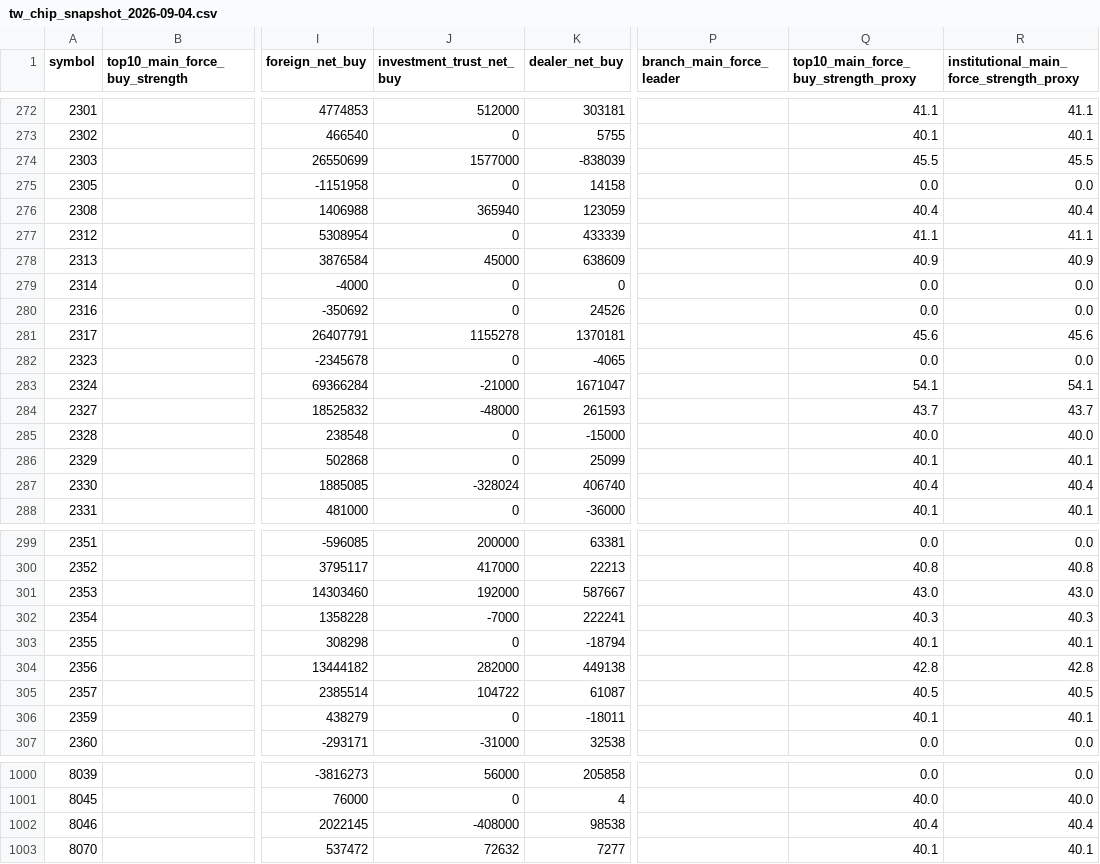
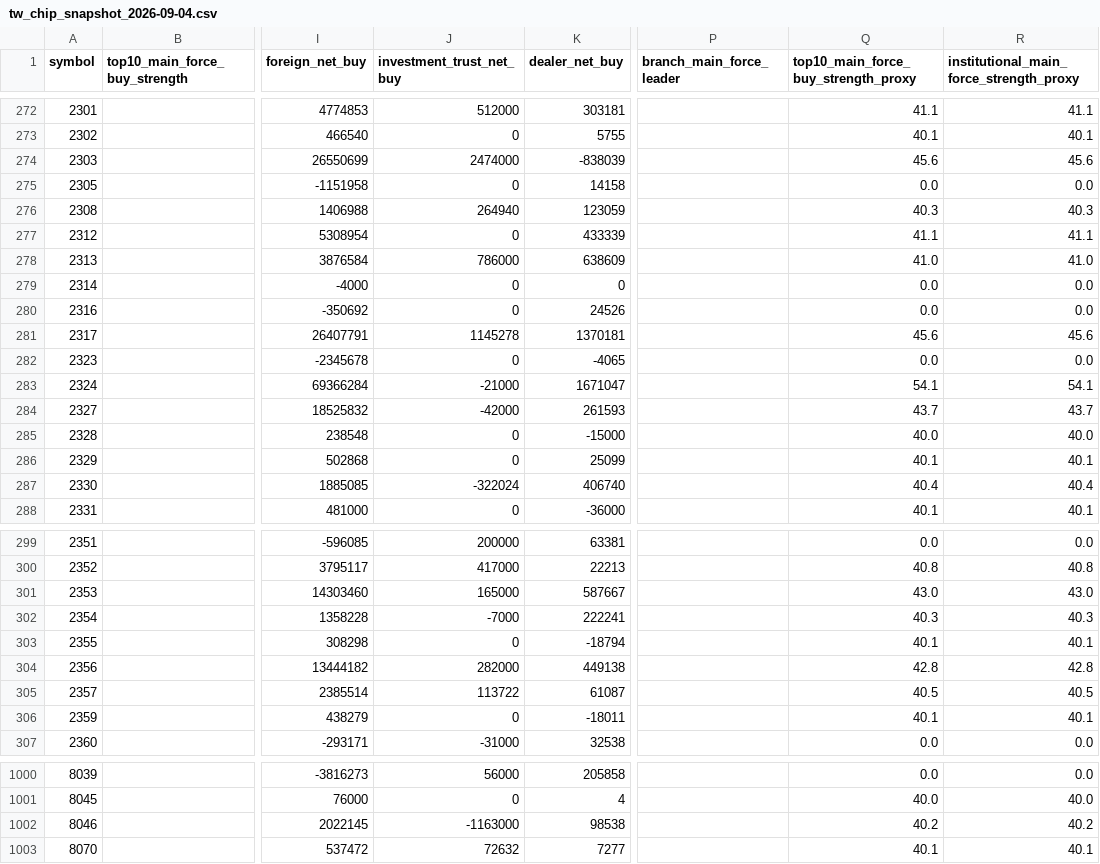
Before and after one commit to Rosana1517/Daily-Stock-Analysis, a CSV file: reports/chip_snapshots/tw_chip_snapshot_2026-09-04.csv, drawn as a sheet; only a part is shown, gaps mark what is left out; the diff covers the shown part only; the diff names each change by its address in the sheet, - before the commit and + after, or states it on an @@ line.

```diff
--- a/reports/chip_snapshots/tw_chip_snapshot_2026-09-04.csv
+++ b/reports/chip_snapshots/tw_chip_snapshot_2026-09-04.csv
-J274 (investment_trust_net_buy): 1577000
+J274 (investment_trust_net_buy): 2474000
-Q274: 45.5
+Q274: 45.6
-R274: 45.5
+R274: 45.6
-J276 (investment_trust_net_buy): 365940
+J276 (investment_trust_net_buy): 264940
-Q276: 40.4
+Q276: 40.3
-R276: 40.4
+R276: 40.3
-J278 (investment_trust_net_buy): 45000
+J278 (investment_trust_net_buy): 786000
-Q278: 40.9
+Q278: 41.0
-R278: 40.9
+R278: 41.0
-J281 (investment_trust_net_buy): 1155278
+J281 (investment_trust_net_buy): 1145278
-J284 (investment_trust_net_buy): -48000
+J284 (investment_trust_net_buy): -42000
-J287 (investment_trust_net_buy): -328024
+J287 (investment_trust_net_buy): -322024
-J301 (investment_trust_net_buy): 192000
+J301 (investment_trust_net_buy): 165000
-J305 (investment_trust_net_buy): 104722
+J305 (investment_trust_net_buy): 113722
-J1002 (investment_trust_net_buy): -408000
+J1002 (investment_trust_net_buy): -1163000
-Q1002: 40.4
+Q1002: 40.2
-R1002: 40.4
+R1002: 40.2
```
Also changed, not shown: 12 edited cells elsewhere in this file, reports/qlib_engine_2026-09-04.csv, reports/recommendation_log.csv, 10 other files.
